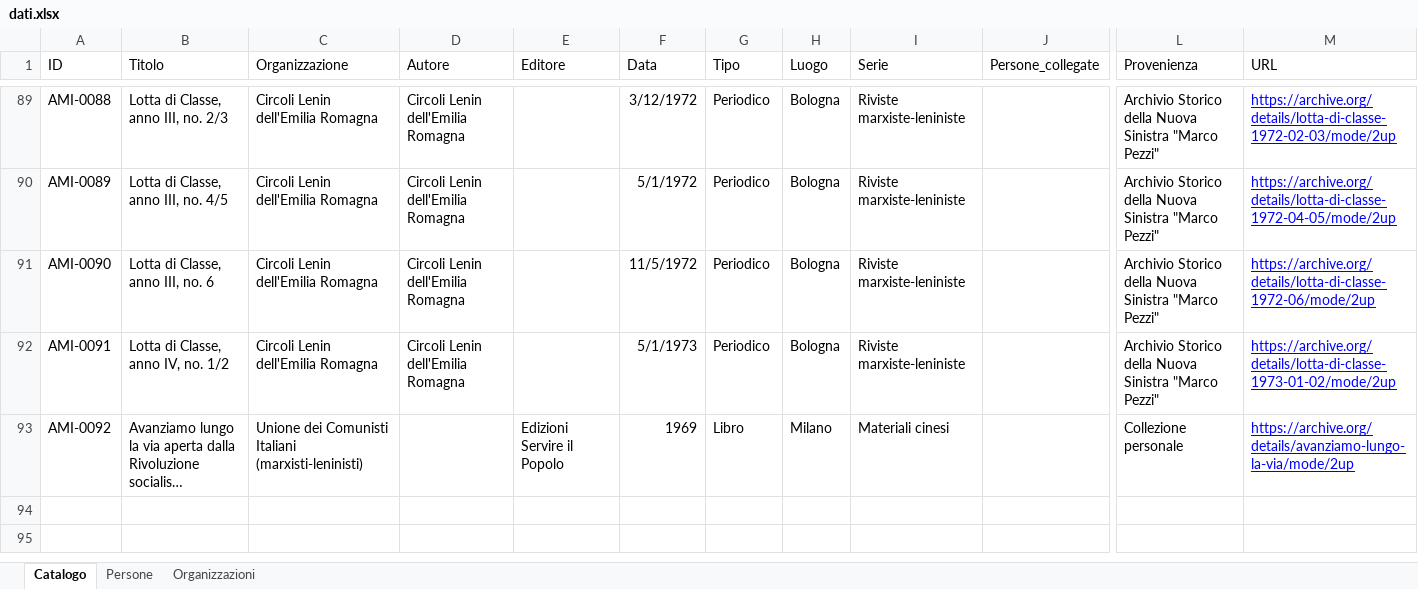
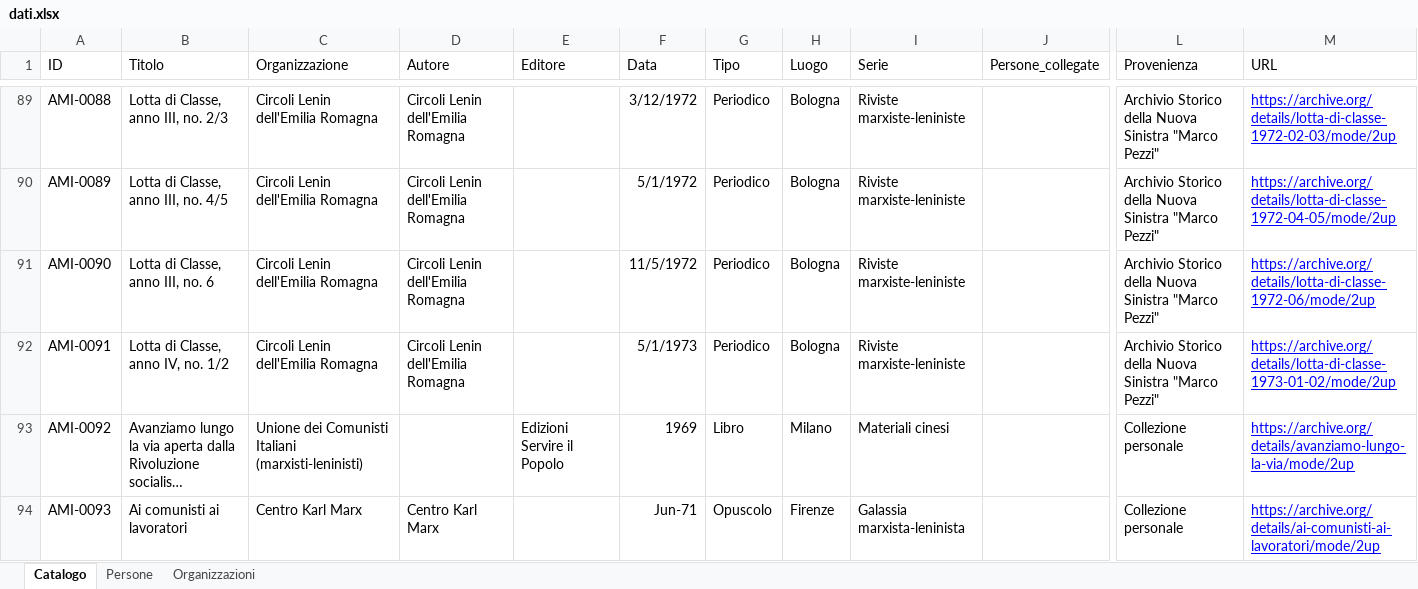
Before and after one commit to AMI-AIM/archivio-maoismo-italiano, an Excel workbook: data/dati.xlsx, sheet Catalogo, drawn as a sheet; only a part is shown, gaps mark what is left out; long unchanged cells end in …; values as stored, in another font and other column widths than the file's, no borders; table styles not drawn; rows hold the shown columns only; the diff names each change by its address in the sheet, - before the commit and + after, or states it on an @@ line.

```diff
--- a/data/dati.xlsx (sheet Catalogo)
+++ b/data/dati.xlsx (sheet Catalogo)
+row 94: AMI-0093 | Ai comunisti ai lavoratori | Centro Karl Marx | Centro Karl Marx |  | Jun-71 | Opuscolo | Firenze | Galassia marxista-leninista |  | Collezione personale | https://archive.org/details/ai-comunisti-ai-lavoratori/mode/2up
```
Also changed, not shown: 1 other file.
